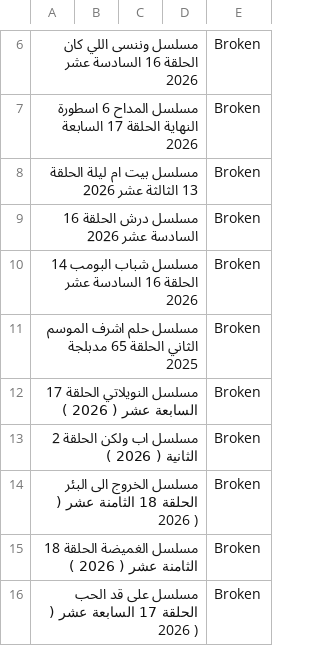
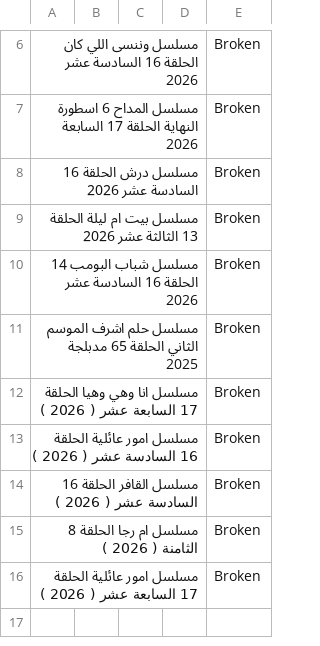
Before and after one commit to OmarLalgerino/Turkish-series-RS, a CSV file: database.csv, drawn as a sheet; only a part is shown, gaps mark what is left out; the diff names each change by its address in the sheet, - before the commit and + after, or states it on an @@ line.

Commit message:
Update Movies Database

```diff
--- a/database.csv
+++ b/database.csv
@@ row 9 moved to row 8: مسلسل درش الحلقة 16 السادسة عشر 2026 @@
-A12: مسلسل النويلاتي الحلقة 17…
+A12: مسلسل انا وهي وهيا الحلقة 17…
-A13: مسلسل اب ولكن الحلقة 2 الثانية ( 2026 )
+A13: مسلسل امور عائلية الحلقة 16 السادسة عشر ( 2026 )
-A14: مسلسل الخروج الى البئر الحلقة 18 الثامنة عشر (…
+A14: مسلسل القافر الحلقة 16 السادسة عشر (…
-A15: مسلسل الغميضة الحلقة 18 الثامنة عشر ( 2026 )
+A15: مسلسل ام رجا الحلقة 8 الثامنة ( 2026 )
-A16: مسلسل على قد الحب الحلقة 17…
+A16: مسلسل امور عائلية الحلقة 17…
```
